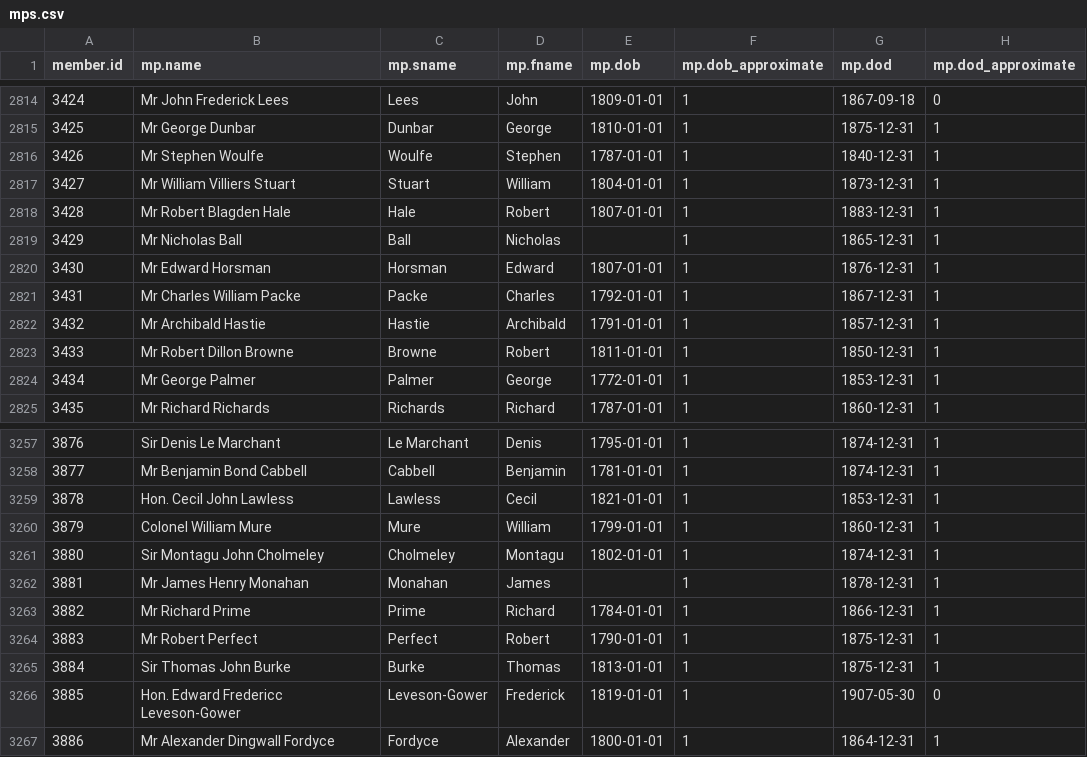
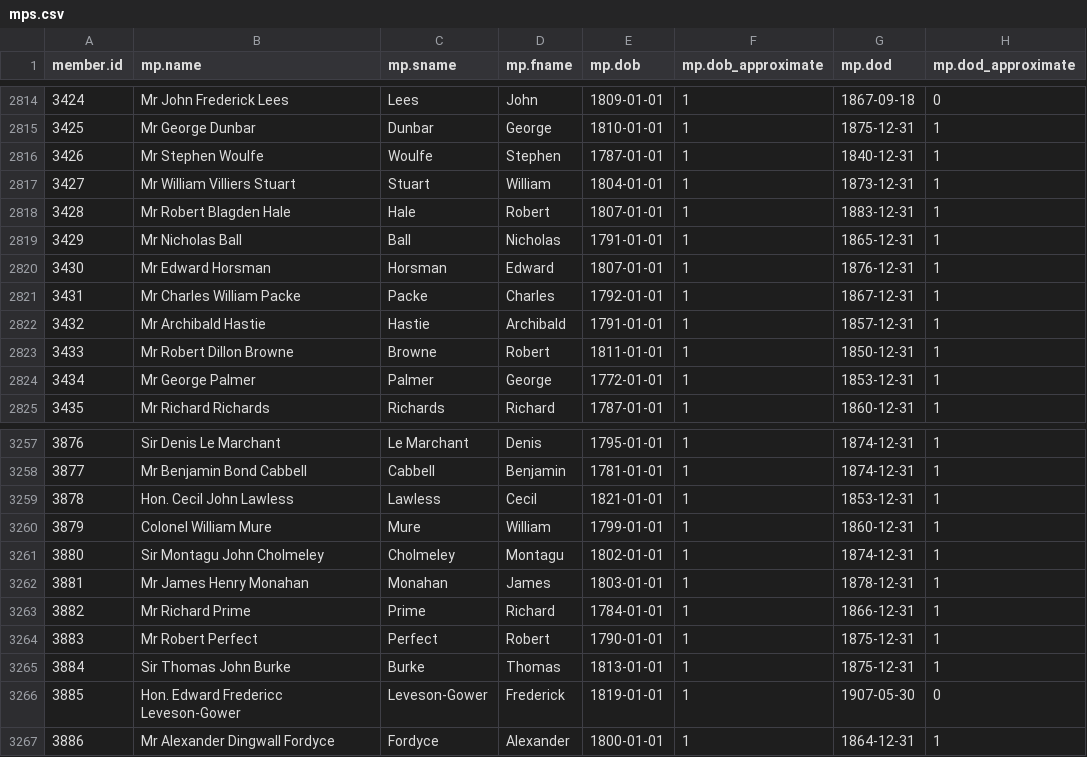
Before and after one commit to stephbuon/hansard-speakers, a CSV file: data/mps.csv, drawn as a sheet; only a part is shown, gaps mark what is left out.

Commit message:
mps.csv: fix missing DOB's

```diff
--- a/data/mps.csv
+++ b/data/mps.csv
@@ -2818,3 +2818,3 @@ member.id,mp.name,mp.sname,mp.fname,mp.dob,mp.dob_approximate,mp.dod,mp.dod_appr
 3428,Mr Robert Blagden Hale,Hale,Robert,1807-01-01,1,1883-12-31,1
-3429,Mr Nicholas Ball,Ball,Nicholas,,1,1865-12-31,1
+3429,Mr Nicholas Ball,Ball,Nicholas,1791-01-01,1,1865-12-31,1
 3430,Mr Edward Horsman,Horsman,Edward,1807-01-01,1,1876-12-31,1
@@ -3261,3 +3261,3 @@ member.id,mp.name,mp.sname,mp.fname,mp.dob,mp.dob_approximate,mp.dod,mp.dod_appr
 3880,Sir Montagu John Cholmeley,Cholmeley,Montagu,1802-01-01,1,1874-12-31,1
-3881,Mr James Henry Monahan,Monahan,James,,1,1878-12-31,1
+3881,Mr James Henry Monahan,Monahan,James,1803-01-01,1,1878-12-31,1
 3882,Mr Richard Prime,Prime,Richard,1784-01-01,1,1866-12-31,1
```
